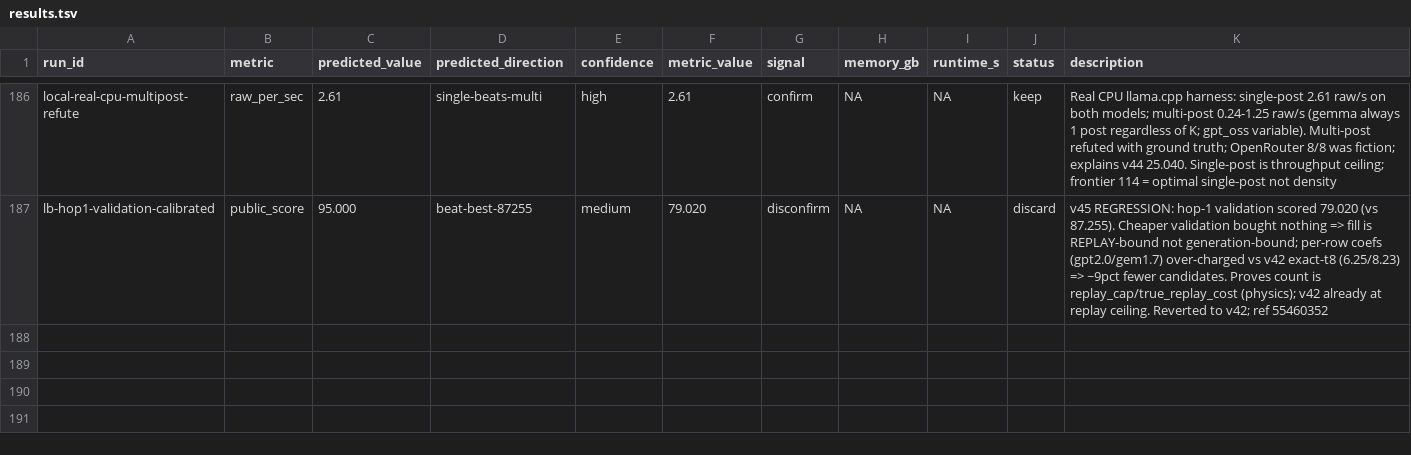
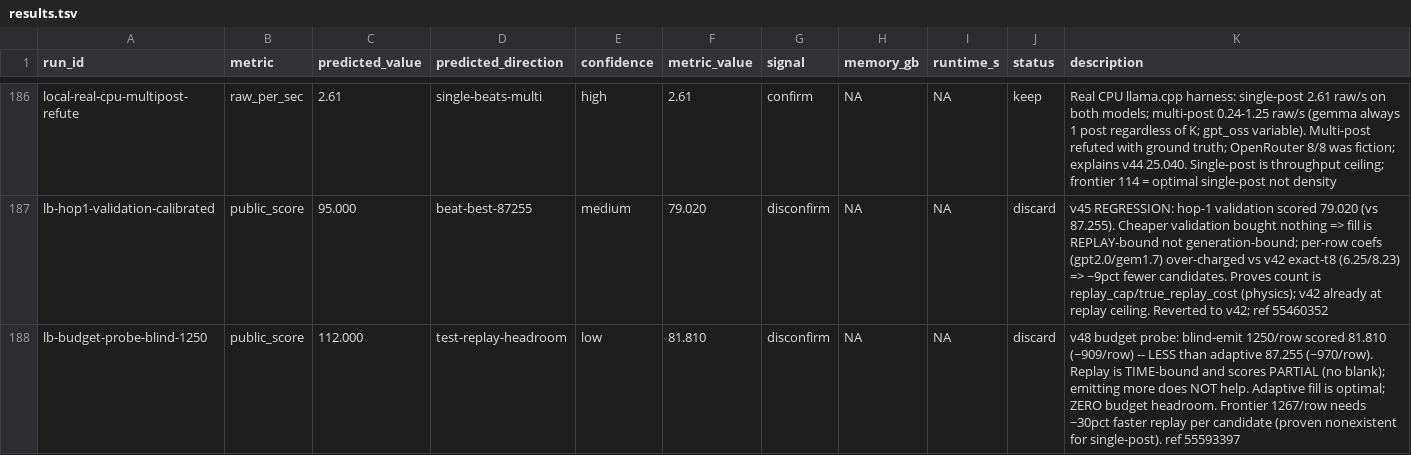
Before and after one commit to wms2537/agent-security, a TSV file: results.tsv, drawn as a sheet; only a part is shown, gaps mark what is left out; the diff names each change by its address in the sheet, - before the commit and + after, or states it on an @@ line.

```diff
--- a/results.tsv
+++ b/results.tsv
+row 188: lb-budget-probe-blind-1250 | public_score | 112.000 | test-replay-headroom | low | 81.810 | disconfirm | NA | NA | discard | v48 budget probe: blind-emit 1250/row scored 81.810 (~909/row) -- LESS than adaptive 87.255 (~970/row). Replay is TIME-bound and scores PARTIAL (no blank); emitting more does NOT help. Adaptive fill is optimal; ZERO budget headroom. Frontier 1267/row needs ~30pct faster replay per candidate (proven nonexistent for single-post). ref 55593397
```
Also changed, not shown: 1 other file.
